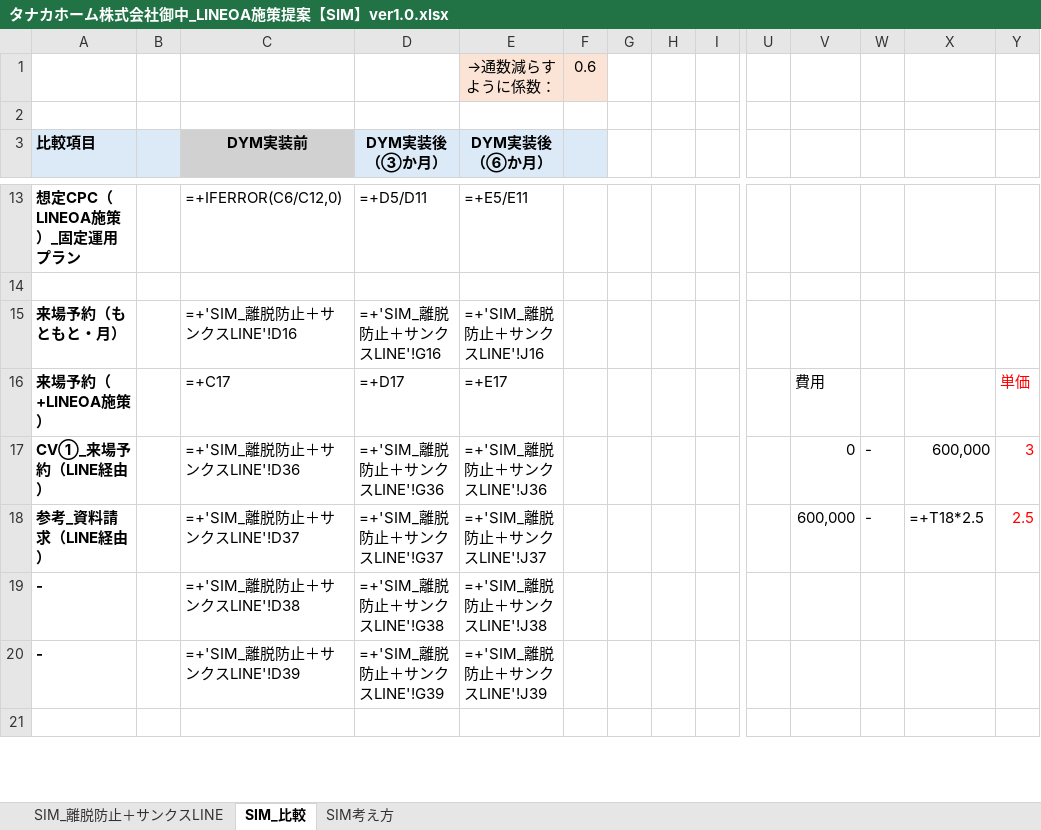
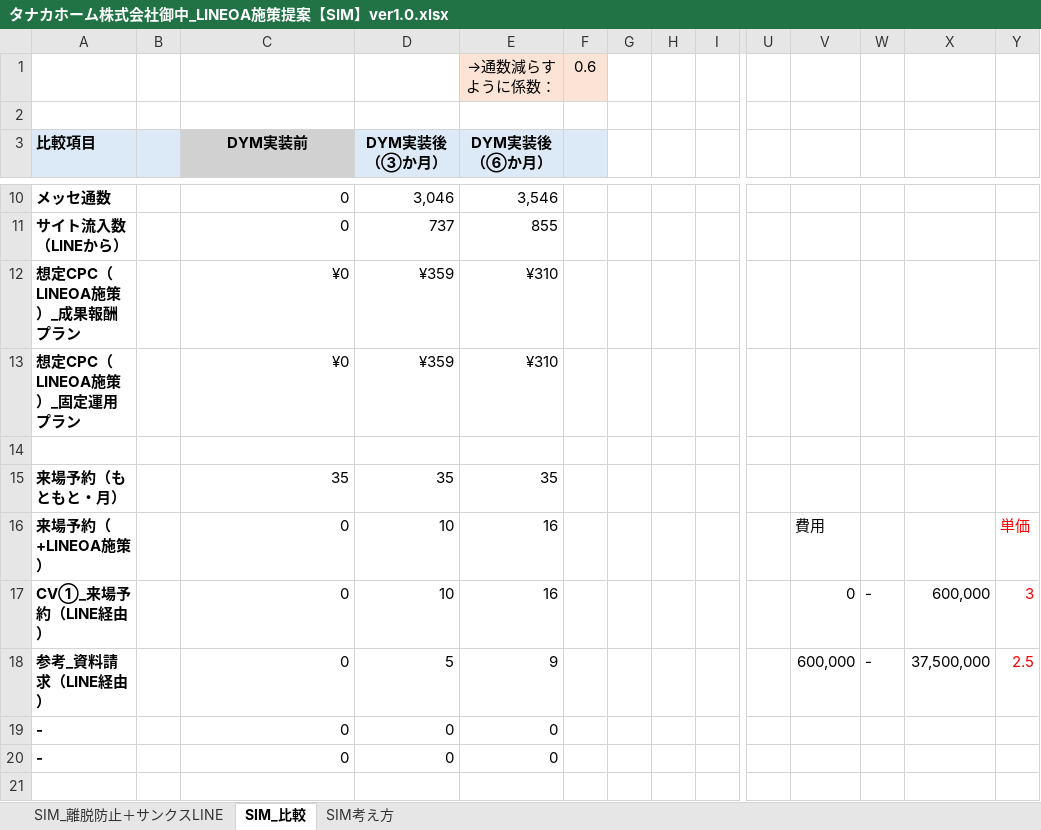
Before and after one commit to tonomura-r-dev/folder, an Excel workbook: タナカホーム株式会社御中_LINEOA施策提案【SIM】ver1.0.xlsx, sheet SIM_比較, drawn as a sheet; only a part is shown, gaps mark what is left out; values as stored, in another font and other column widths than the file's, no borders; formulas without a stored value are shown as written; removed rows and columns are numbered as before the commit, all else as after; rows hold the shown columns only; the diff covers the shown part only; the diff names each change by its address in the sheet, - before the commit and + after, or states it on an @@ line.

```diff
--- a/タナカホーム株式会社御中_LINEOA施策提案【SIM】ver1.0.xlsx (sheet SIM_比較)
+++ b/タナカホーム株式会社御中_LINEOA施策提案【SIM】ver1.0.xlsx (sheet SIM_比較)
-row 13: 想定CPC（LINEOA施策）_固定運用プラン |  | =+IFERROR(C6/C12,0) | =+D5/D11 | =+E5/E11
+row 10: メッセ通数 |  | 0 | 3,046 | 3,546
+row 11: サイト流入数（LINEから） |  | 0 | 737 | 855
+row 12: 想定CPC（LINEOA施策）_成果報酬プラン |  | ¥0 | ¥359 | ¥310
+row 13: 想定CPC（LINEOA施策）_固定運用プラン |  | ¥0 | ¥359 | ¥310
-C15 (DYM実装前): =+'SIM_離脱防止＋サンクスLINE'!D16
+C15 (DYM実装前): 35
-D15 (DYM実装後（③か月）): =+'SIM_離脱防止＋サンクスLINE'!G16
+D15 (DYM実装後（③か月）): 35
-E15 (DYM実装後（⑥か月）): =+'SIM_離脱防止＋サンクスLINE'!J16
+E15 (DYM実装後（⑥か月）): 35
-C16 (DYM実装前): =+C17
+C16 (DYM実装前): 0
-D16 (DYM実装後（③か月）): =+D17
+D16 (DYM実装後（③か月）): 10
-E16 (DYM実装後（⑥か月）): =+E17
+E16 (DYM実装後（⑥か月）): 16
-C17 (DYM実装前): =+'SIM_離脱防止＋サンクスLINE'!D36
+C17 (DYM実装前): 0
-D17 (DYM実装後（③か月）): =+'SIM_離脱防止＋サンクスLINE'!G36
+D17 (DYM実装後（③か月）): 10
-E17 (DYM実装後（⑥か月）): =+'SIM_離脱防止＋サンクスLINE'!J36
+E17 (DYM実装後（⑥か月）): 16
-C18 (DYM実装前): =+'SIM_離脱防止＋サンクスLINE'!D37
+C18 (DYM実装前): 0
-D18 (DYM実装後（③か月）): =+'SIM_離脱防止＋サンクスLINE'!G37
+D18 (DYM実装後（③か月）): 5
-E18 (DYM実装後（⑥か月）): =+'SIM_離脱防止＋サンクスLINE'!J37
+E18 (DYM実装後（⑥か月）): 9
-X18: =+T18*2.5
+X18: 37,500,000
-row 19: - |  | =+'SIM_離脱防止＋サンクスLINE'!D38 | =+'SIM_離脱防止＋サンクスLINE'!G38 | =+'SIM_離脱防止＋サンクスLINE'!J38
-row 20: - |  | =+'SIM_離脱防止＋サンクスLINE'!D39 | =+'SIM_離脱防止＋サンクスLINE'!G39 | =+'SIM_離脱防止＋サンクスLINE'!J39
+row 19: - |  | 0 | 0 | 0
+row 20: - |  | 0 | 0 | 0
```
Also changed, not shown: 10 added rows and 13 removed rows elsewhere in this sheet, sheet SIM_離脱防止＋サンクスLINE, sheet SIM考え方, hidden cells, 2 other files.
